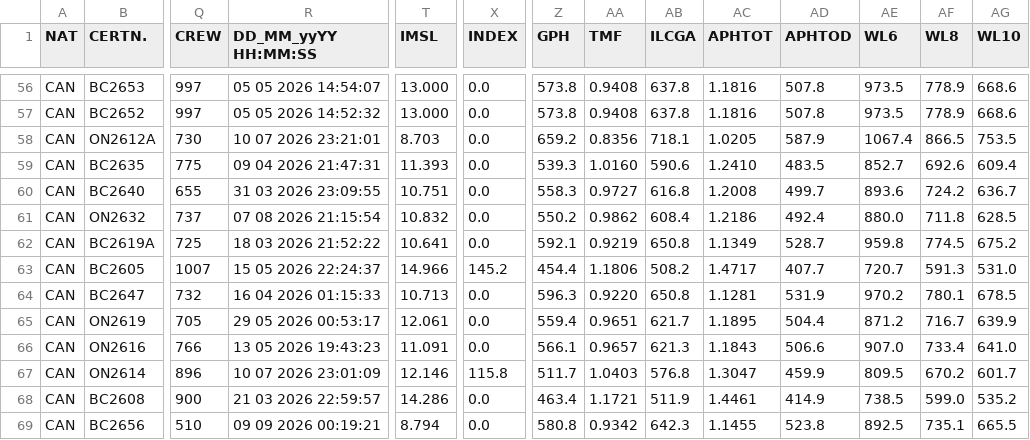
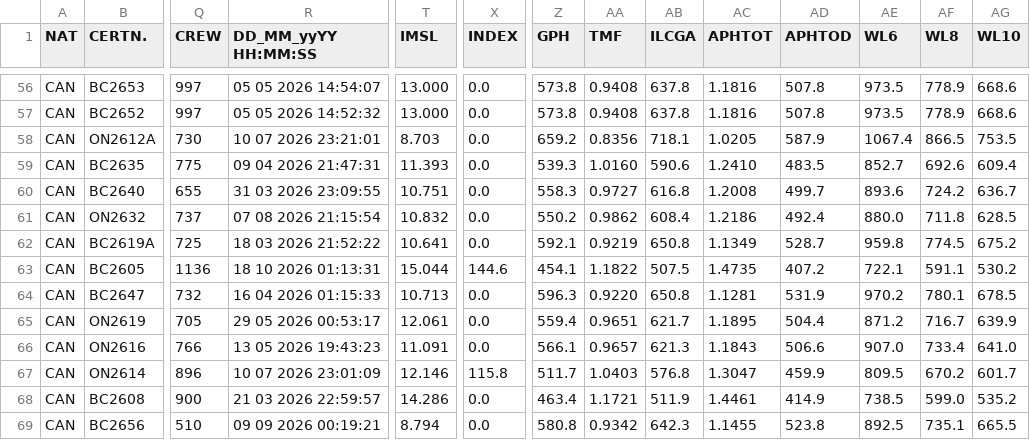
Before and after one commit to afds/orc-data-archive, a CSV file: data/2026/CAN.csv, drawn as a sheet; only a part is shown, gaps mark what is left out; the diff covers the shown part only; the diff names each change by its address in the sheet, - before the commit and + after, or states it on an @@ line.

```diff
--- a/data/2026/CAN.csv
+++ b/data/2026/CAN.csv
-Q63 (CREW): 1007
+Q63 (CREW): 1136
-R63 (DD_MM_yyYY HH:MM:SS): 15 05 2026 22:24:37
+R63 (DD_MM_yyYY HH:MM:SS): 18 10 2026 01:13:31
-T63 (IMSL): 14.966
+T63 (IMSL): 15.044
-X63 (INDEX): 145.2
+X63 (INDEX): 144.6
-Z63 (GPH): 454.4
+Z63 (GPH): 454.1
-AA63 (TMF): 1.1806
+AA63 (TMF): 1.1822
-AB63 (ILCGA): 508.2
+AB63 (ILCGA): 507.5
-AC63 (APHTOT): 1.4717
+AC63 (APHTOT): 1.4735
-AD63 (APHTOD): 407.7
+AD63 (APHTOD): 407.2
-AE63 (WL6): 720.7
+AE63 (WL6): 722.1
-AF63 (WL8): 591.3
+AF63 (WL8): 591.1
-AG63 (WL10): 531.0
+AG63 (WL10): 530.2
```
Also changed, not shown: 146 edited cells elsewhere in this file, data/2026/ARG.csv, data/2026/BRA.csv, 12 other files.
